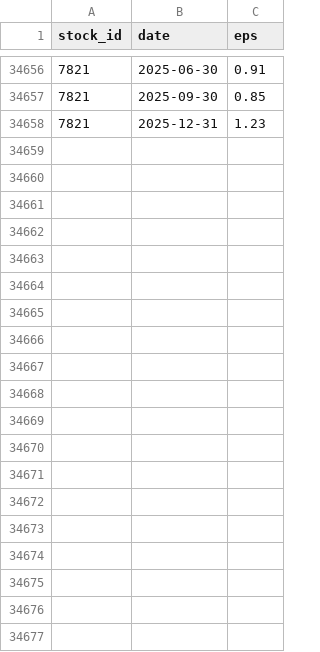
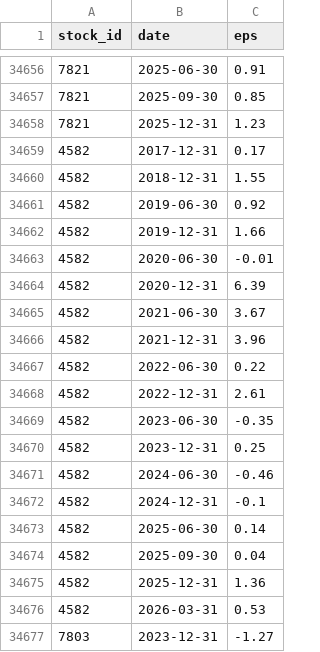
Before and after one commit to jillpeng24/Muu-stock-bot, a CSV file: data/history/eps_history.csv, drawn as a sheet; only a part is shown, gaps mark what is left out; the diff covers the shown part only; the diff names each change by its address in the sheet, - before the commit and + after, or states it on an @@ line.

```diff
--- a/data/history/eps_history.csv
+++ b/data/history/eps_history.csv
+row 34659: 4582 | 2017-12-31 | 0.17
+row 34660: 4582 | 2018-12-31 | 1.55
+row 34661: 4582 | 2019-06-30 | 0.92
+row 34662: 4582 | 2019-12-31 | 1.66
+row 34663: 4582 | 2020-06-30 | -0.01
+row 34664: 4582 | 2020-12-31 | 6.39
+row 34665: 4582 | 2021-06-30 | 3.67
+row 34666: 4582 | 2021-12-31 | 3.96
+row 34667: 4582 | 2022-06-30 | 0.22
+row 34668: 4582 | 2022-12-31 | 2.61
+row 34669: 4582 | 2023-06-30 | -0.35
+row 34670: 4582 | 2023-12-31 | 0.25
+row 34671: 4582 | 2024-06-30 | -0.46
+row 34672: 4582 | 2024-12-31 | -0.1
+row 34673: 4582 | 2025-06-30 | 0.14
+row 34674: 4582 | 2025-09-30 | 0.04
+row 34675: 4582 | 2025-12-31 | 1.36
+row 34676: 4582 | 2026-03-31 | 0.53
+row 34677: 7803 | 2023-12-31 | -1.27
```
Also changed, not shown: 19 added rows elsewhere in this file, data/history/dividend_history.csv, 1 other file.
